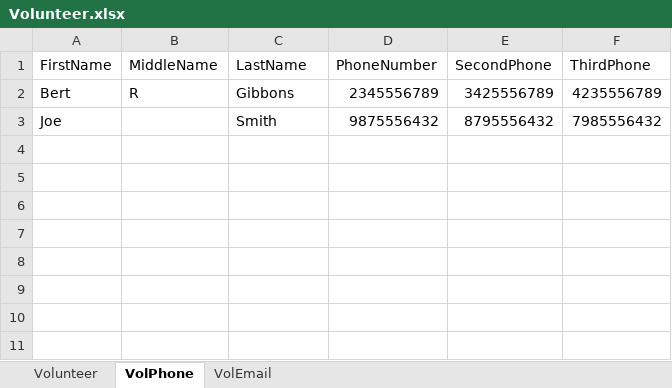
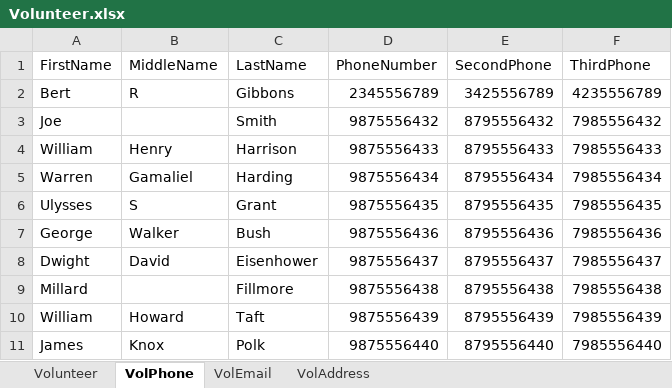
Before and after one commit to CISC181/VolTeerNET, an Excel workbook: UT.Vol.BLL/HelperFiles/Volunteer.xlsx, sheet VolPhone, drawn as a sheet; values as stored, in another font and other column widths than the file's, no borders; the diff names each change by its address in the sheet, - before the commit and + after, or states it on an @@ line.

```diff
--- a/UT.Vol.BLL/HelperFiles/Volunteer.xlsx (sheet VolPhone)
+++ b/UT.Vol.BLL/HelperFiles/Volunteer.xlsx (sheet VolPhone)
+sheet tab: VolAddress
+row 4: William | Henry | Harrison | 9875556433 | 8795556433 | 7985556433
+row 5: Warren | Gamaliel | Harding | 9875556434 | 8795556434 | 7985556434
+row 6: Ulysses | S | Grant | 9875556435 | 8795556435 | 7985556435
+row 7: George | Walker | Bush | 9875556436 | 8795556436 | 7985556436
+row 8: Dwight | David | Eisenhower | 9875556437 | 8795556437 | 7985556437
+row 9: Millard |  | Fillmore | 9875556438 | 8795556438 | 7985556438
+row 10: William | Howard | Taft | 9875556439 | 8795556439 | 7985556439
+row 11: James | Knox | Polk | 9875556440 | 8795556440 | 7985556440
```
Also changed, not shown: sheet VolEmail, sheet Volunteer, 2 other files.
